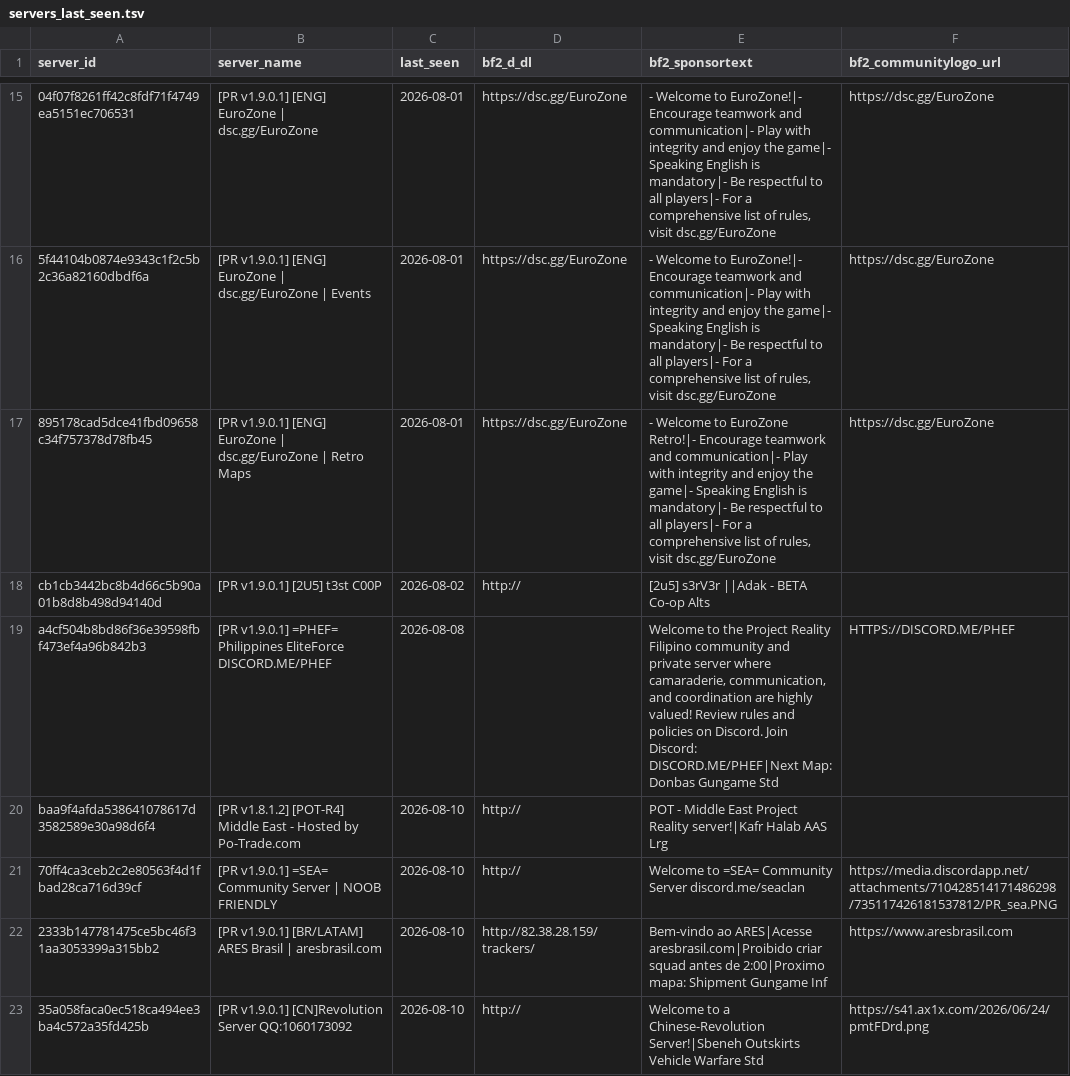
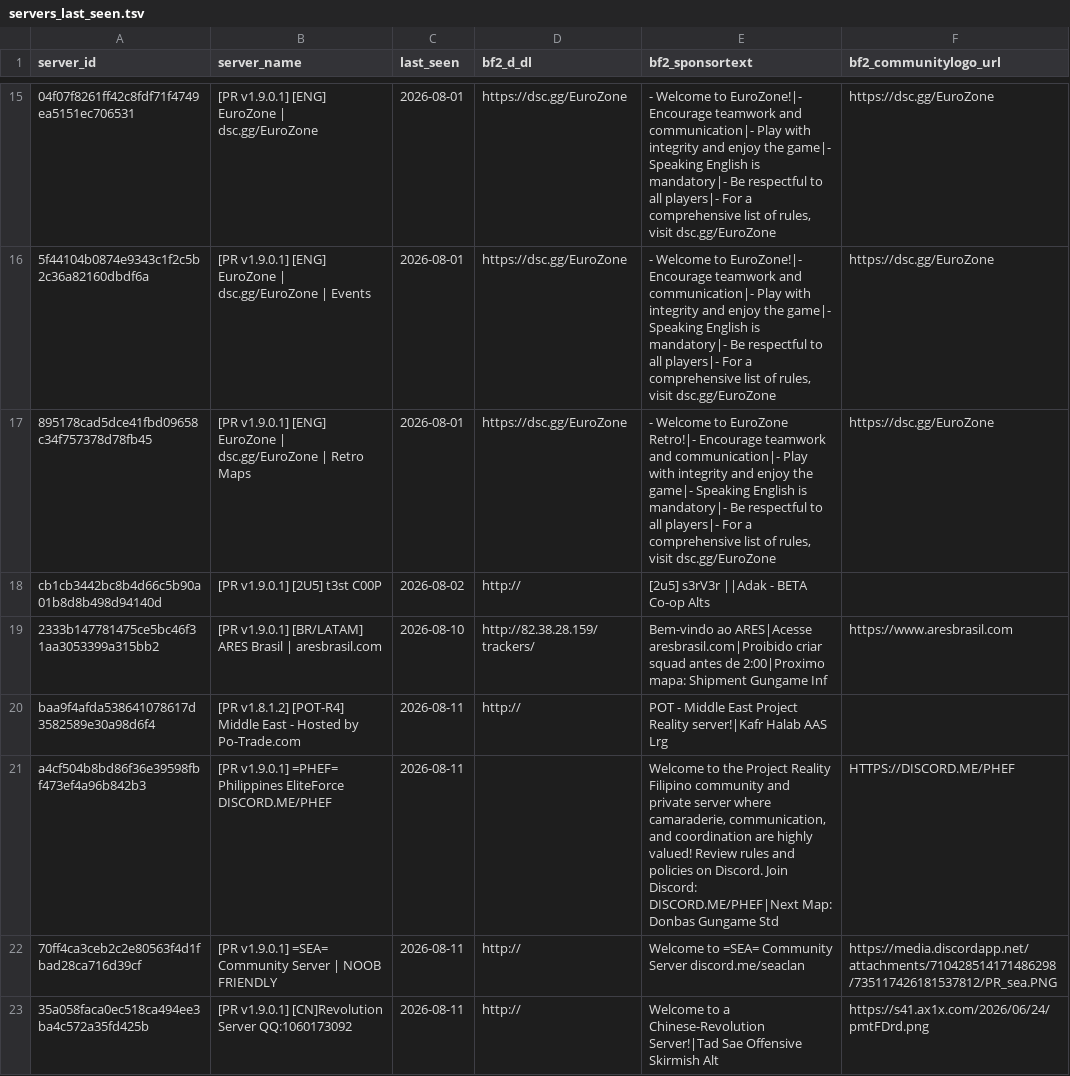
Before and after one commit to SucharMistrz/PRServerTracker, a TSV file: data/servers_last_seen.tsv, drawn as a sheet; only a part is shown, gaps mark what is left out; removed rows and columns are numbered as before the commit, all else as after; the diff covers the shown part only; the diff names each change by its address in the sheet, - before the commit and + after, or states it on an @@ line.

```diff
--- a/data/servers_last_seen.tsv
+++ b/data/servers_last_seen.tsv
-row 19: a4cf504b8bd86f36e39598fbf473ef4a96b842b3 | [PR v1.9.0.1] =PHEF= Philippines EliteForce DISCORD.ME/PHEF | 2026-08-08 |  | Welcome to the Project Reality Filipino community and private server where camaraderie, communication, and coordination are highly valued! Review rules and policies on Discord. Join Discord: DISCORD.ME/PHEF|Next Map: Donbas Gungame Std | HTTPS://DISCORD.ME/PHEF
-row 20: baa9f4afda538641078617d3582589e30a98d6f4 | [PR v1.8.1.2] [POT-R4] Middle East - Hosted by Po-Trade.com | 2026-08-10 | http:// | POT - Middle East Project Reality server!|Kafr Halab AAS Lrg
-row 21: 70ff4ca3ceb2c2e80563f4d1fbad28ca716d39cf | [PR v1.9.0.1] =SEA= Community Server | NOOB FRIENDLY | 2026-08-10 | http:// | Welcome to =SEA= Community Server discord.me/seaclan | https://media.discordapp.net/attachments/710428514171486298/735117426181537812/PR_sea.PNG
+row 20: baa9f4afda538641078617d3582589e30a98d6f4 | [PR v1.8.1.2] [POT-R4] Middle East - Hosted by Po-Trade.com | 2026-08-11 | http:// | POT - Middle East Project Reality server!|Kafr Halab AAS Lrg
+row 21: a4cf504b8bd86f36e39598fbf473ef4a96b842b3 | [PR v1.9.0.1] =PHEF= Philippines EliteForce DISCORD.ME/PHEF | 2026-08-11 |  | Welcome to the Project Reality Filipino community and private server where camaraderie, communication, and coordination are highly valued! Review rules and policies on Discord. Join Discord: DISCORD.ME/PHEF|Next Map: Donbas Gungame Std | HTTPS://DISCORD.ME/PHEF
+row 22: 70ff4ca3ceb2c2e80563f4d1fbad28ca716d39cf | [PR v1.9.0.1] =SEA= Community Server | NOOB FRIENDLY | 2026-08-11 | http:// | Welcome to =SEA= Community Server discord.me/seaclan | https://media.discordapp.net/attachments/710428514171486298/735117426181537812/PR_sea.PNG
-C23 (last_seen): 2026-08-10
+C23 (last_seen): 2026-08-11
-E23 (bf2_sponsortext): …a Chinese-Revolution Server!|Sbeneh Outskirts Vehicle Warfare Std
+E23 (bf2_sponsortext): …a Chinese-Revolution Server!|Tad Sae Offensive Skirmish Alt
```
Also changed, not shown: 32 edited cells elsewhere in this file.
